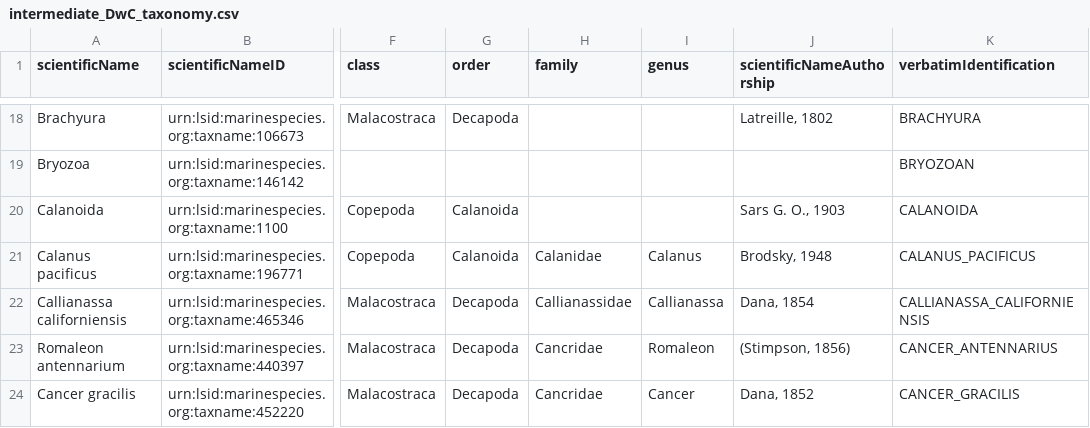
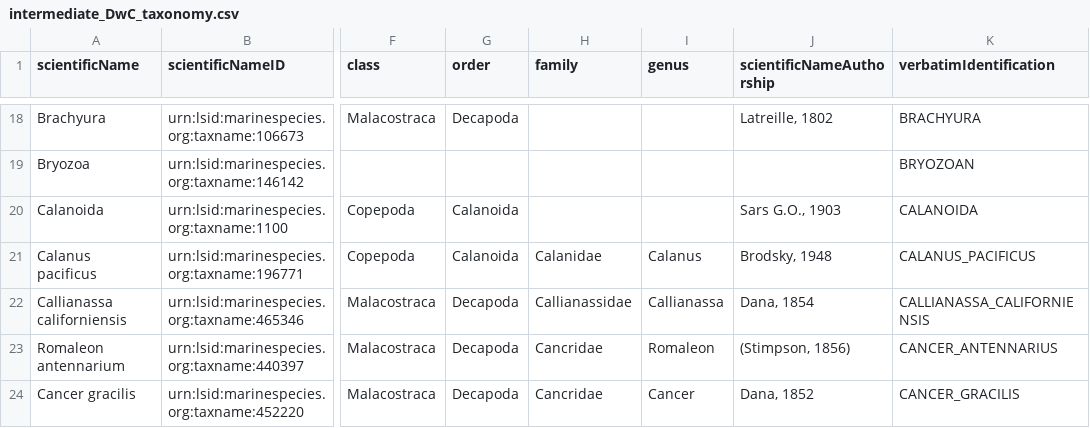
Before and after one commit to nanoos-pnw/obis-keisterhczoop, a CSV file: intermediate_DwC_taxonomy.csv, drawn as a sheet; only a part is shown, gaps mark what is left out; the diff names each change by its address in the sheet, - before the commit and + after, or states it on an @@ line.

```diff
--- a/intermediate_DwC_taxonomy.csv
+++ b/intermediate_DwC_taxonomy.csv
-J20 (scientificNameAuthorship): Sars G. O., 1903
+J20 (scientificNameAuthorship): Sars G.O., 1903
```
Also changed, not shown: aligned_csvs/DwC_event.csv, intermediate_DwC_occurrence_life_history_stage.csv, 6 other files.
